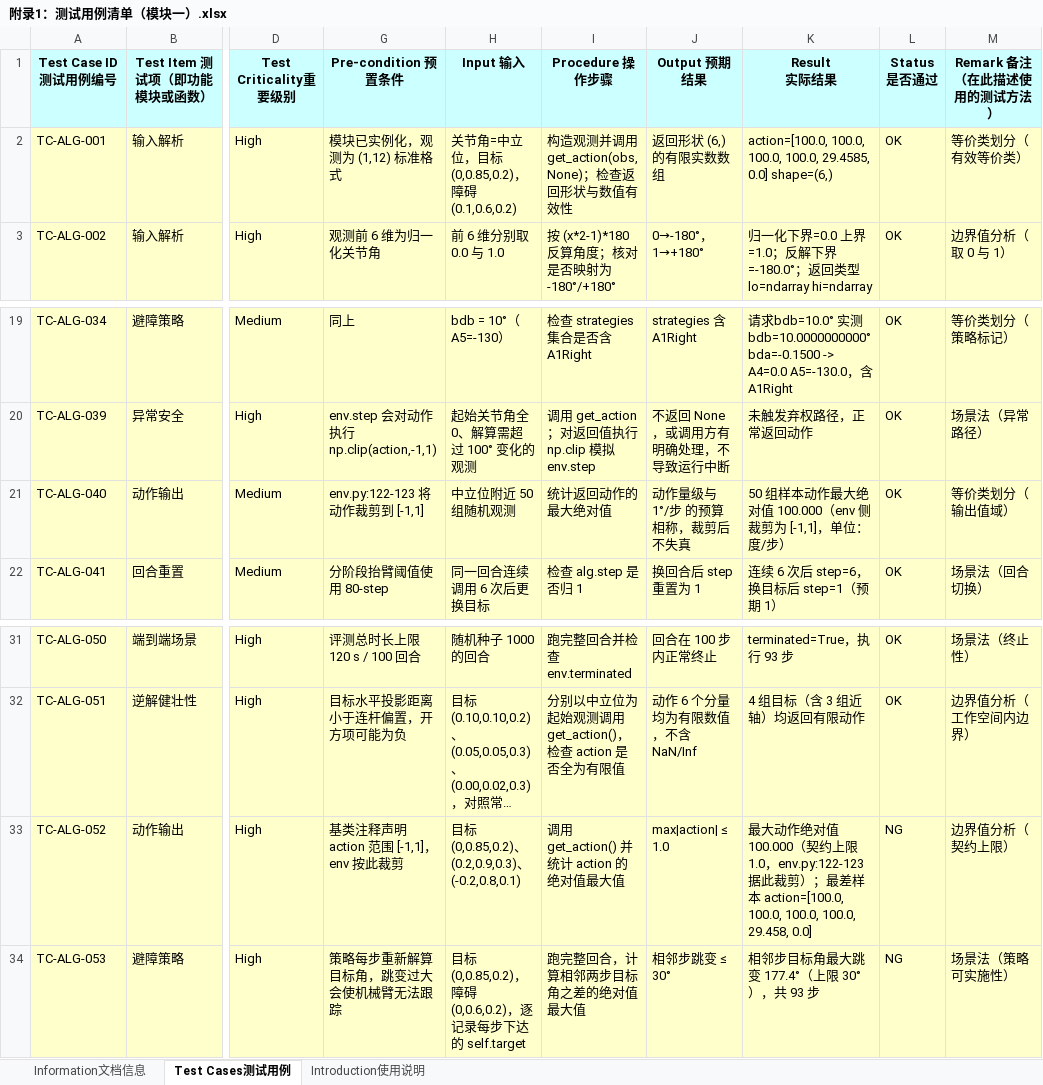
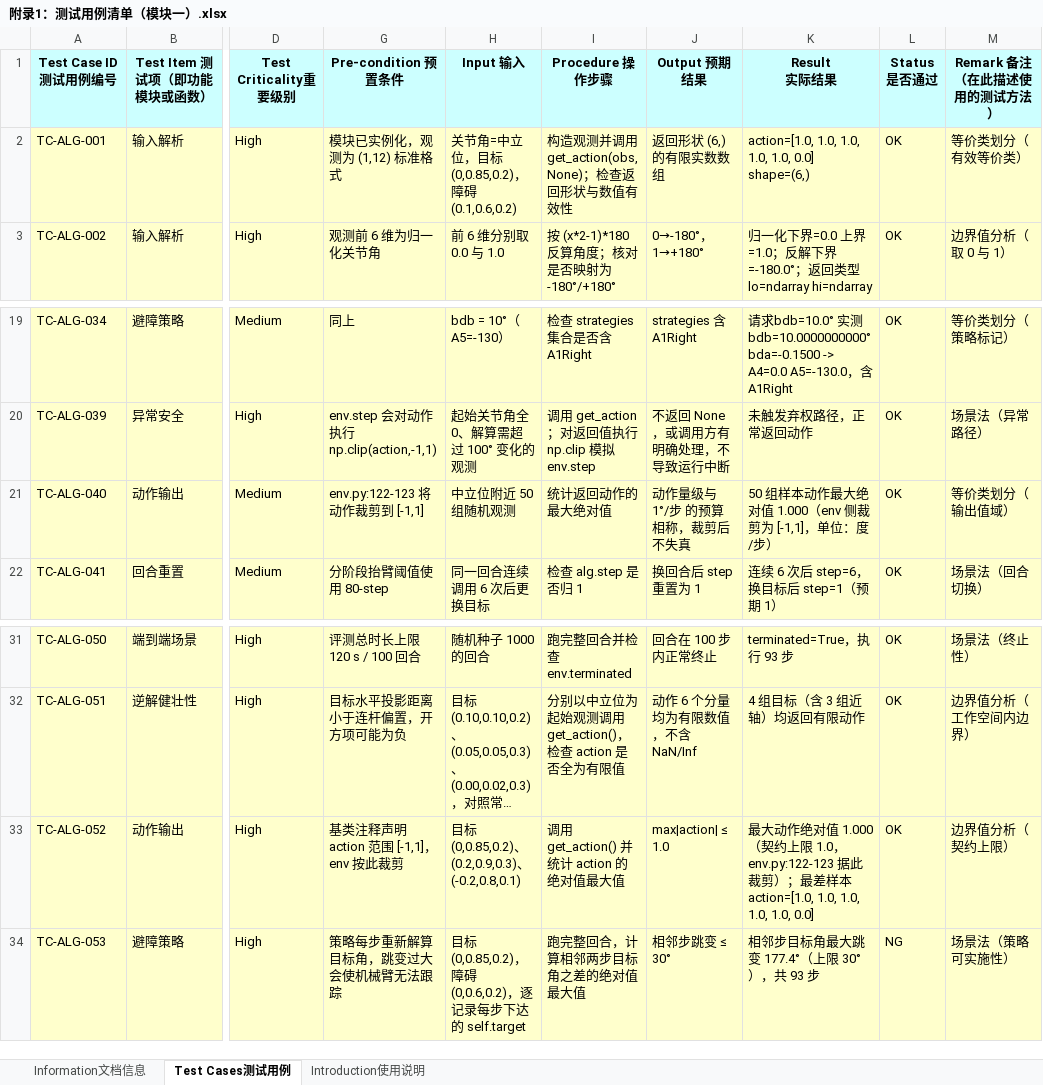
Before and after one commit to 9-2-1/2026H3-sc2024, an Excel workbook: 附录1：测试用例清单（模块一）.xlsx, sheet Test Cases测试用例, drawn as a sheet; only a part is shown, gaps mark what is left out; long unchanged cells end in …; values as stored, in another font and other column widths than the file's, no borders; the diff names each change by its address in the sheet, - before the commit and + after, or states it on an @@ line.

```diff
--- a/附录1：测试用例清单（模块一）.xlsx (sheet Test Cases测试用例)
+++ b/附录1：测试用例清单（模块一）.xlsx (sheet Test Cases测试用例)
-K2 (Result 实际结果): action=[100.0, 100.0, 100.0, 100.0, 29.4585, 0.0] shape=(6,)
+K2 (Result 实际结果): action=[1.0, 1.0, 1.0, 1.0, 1.0, 0.0] shape=(6,)
-K21 (Result 实际结果): 50 组样本动作最大绝对值 100.000（env 侧裁剪为 [-1,1]，单位：度/步）
+K21 (Result 实际结果): 50 组样本动作最大绝对值 1.000（env 侧裁剪为 [-1,1]，单位：度/步）
-K33 (Result 实际结果): …值 100.000（契约上限 1.0，env.py:122-123 据此裁剪）；最差样本 action=[100.0, 100.0, 100.0, 100.0, 29.458, 0.0]
+K33 (Result 实际结果): …值 1.000（契约上限 1.0，env.py:122-123 据此裁剪）；最差样本 action=[1.0, 1.0, 1.0, 1.0, 1.0, 0.0]
-L33 (Status 是否通过): NG
+L33 (Status 是否通过): OK
```
Also changed, not shown: sheet Information文档信息, 附录1：测试用例清单（模块二）.xlsx, 2 other files.
